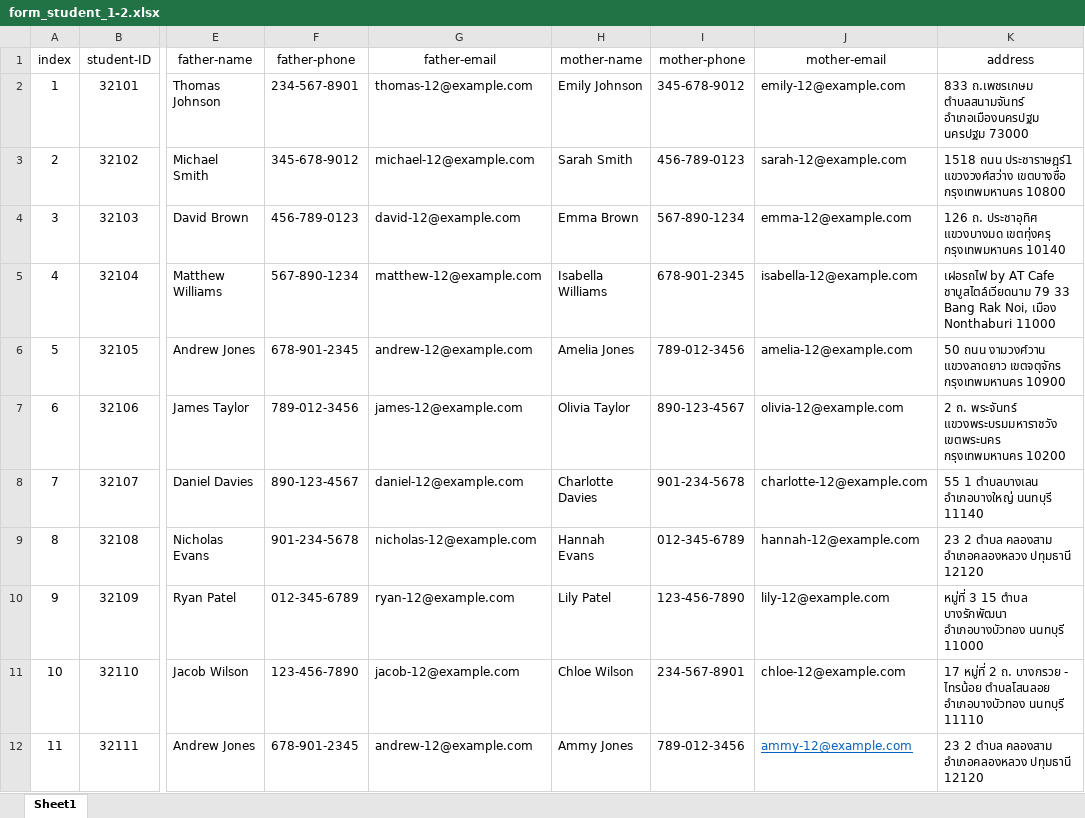
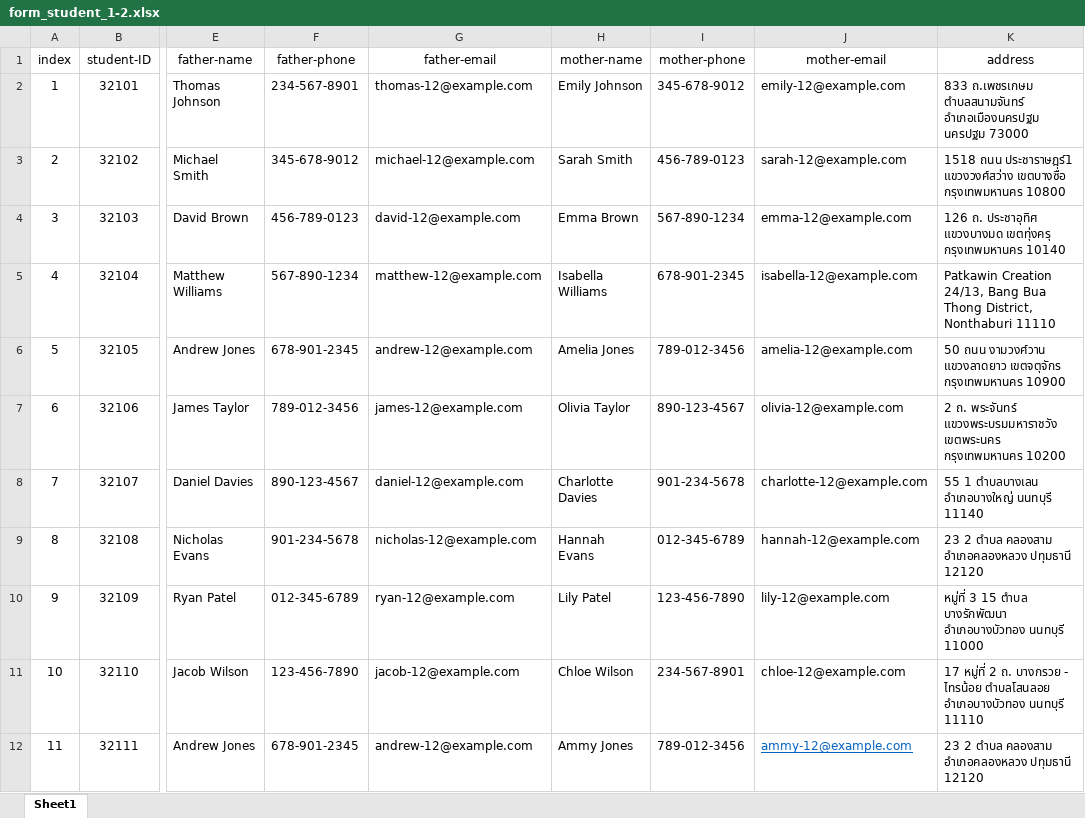
Before and after one commit to prwthub/project_childcare_mobileapp, an Excel workbook: school mockup data/KMUTNB - new/form_student_1-2.xlsx, sheet Sheet1, drawn as a sheet; only a part is shown, gaps mark what is left out; values as stored, in another font and other column widths than the file's, no borders; the diff names each change by its address in the sheet, - before the commit and + after, or states it on an @@ line.

```diff
--- a/school mockup data/KMUTNB - new/form_student_1-2.xlsx (sheet Sheet1)
+++ b/school mockup data/KMUTNB - new/form_student_1-2.xlsx (sheet Sheet1)
-K5 (address): เฝอรถไฟ by AT Cafe ชาบูสไตล์เวียดนาม 79 33 Bang Rak Noi, เมือง Nonthaburi 11000
+K5 (address): Patkawin Creation 24/13, Bang Bua Thong District, Nonthaburi 11110
```
Also changed, not shown: school mockup data/KMUTNB - new/form_car_4.xlsx, school mockup data/KMUTNB - new/form_student_1-1.xlsx, 2 other files.
